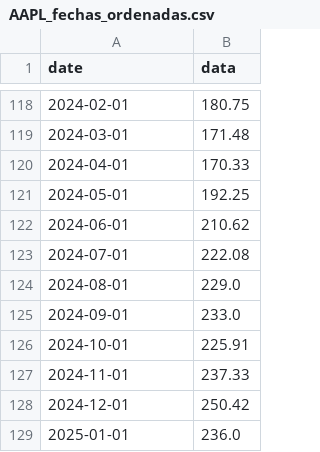
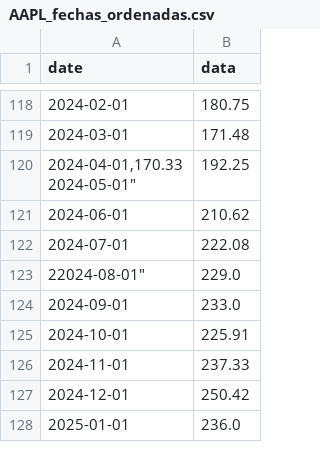
Before and after one commit to Pruebacolab/Prueba-3, a CSV file: AAPL_fechas_ordenadas.csv, drawn as a sheet; only a part is shown, gaps mark what is left out; removed rows and columns are numbered as before the commit, all else as after; ↵ is a line break in a cell; the diff names each change by its address in the sheet, - before the commit and + after, or states it on an @@ line.

Commit message:
AAPL_fechas_ordenadas.csv

```diff
--- a/AAPL_fechas_ordenadas.csv
+++ b/AAPL_fechas_ordenadas.csv
-row 120: 2024-04-01 | 170.33
-A120 (date): 2024-05-01
+A120 (date): 2024-04-01,170.33 ↵ 2024-05-01"
-A123 (date): 2024-08-01
+A123 (date): 22024-08-01"
```
